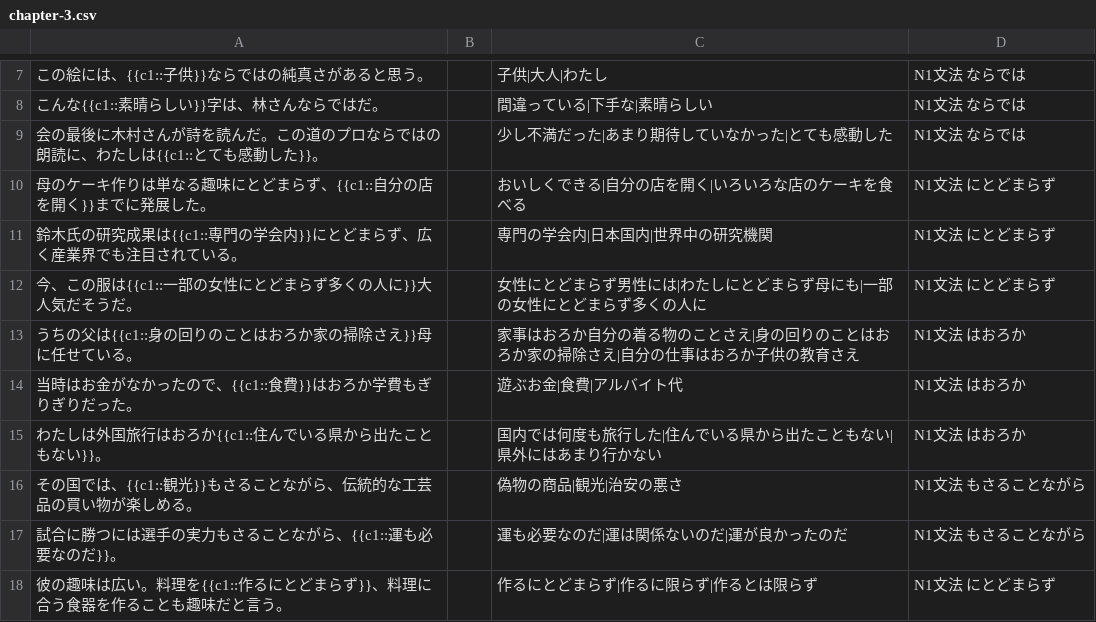
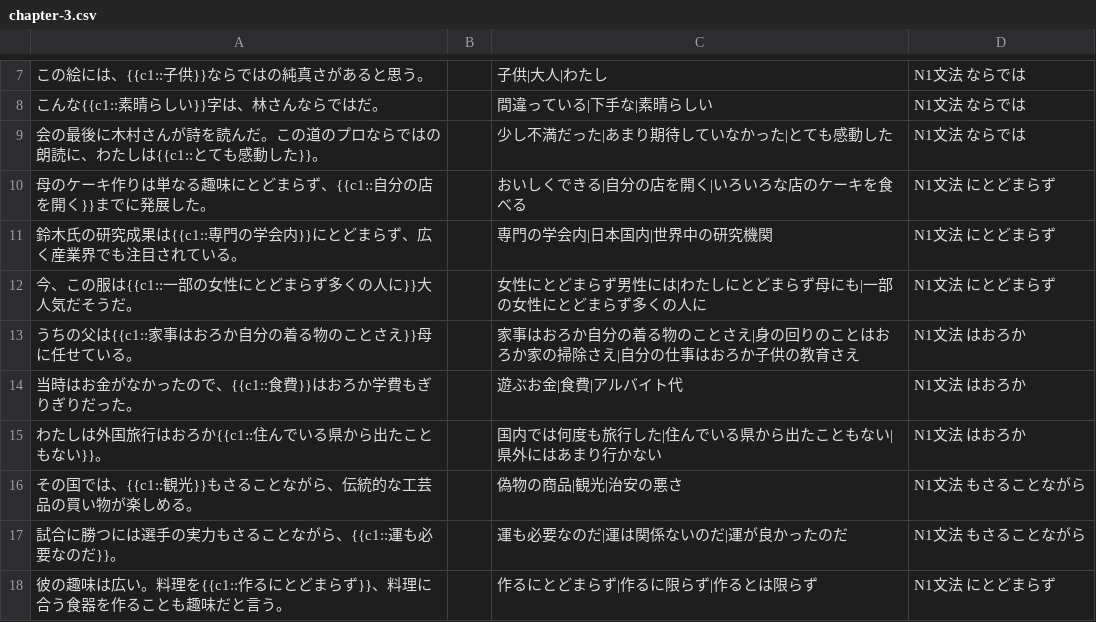
Before and after one commit to rockstarcoder404/anki_data_maker, a CSV file: data/jlpt-n1-grammar-test/chapter-3.csv, drawn as a sheet; only a part is shown, gaps mark what is left out.

```diff
--- a/data/jlpt-n1-grammar-test/chapter-3.csv
+++ b/data/jlpt-n1-grammar-test/chapter-3.csv
@@ -12,3 +12,3 @@
 "今、この服は{{c1::一部の女性にとどまらず多くの人に}}大人気だそうだ。",,"女性にとどまらず男性には|わたしにとどまらず母にも|一部の女性にとどまらず多くの人に",N1文法 にとどまらず
-"うちの父は{{c1::身の回りのことはおろか家の掃除さえ}}母に任せている。",,"家事はおろか自分の着る物のことさえ|身の回りのことはおろか家の掃除さえ|自分の仕事はおろか子供の教育さえ",N1文法 はおろか
+"うちの父は{{c1::家事はおろか自分の着る物のことさえ}}母に任せている。",,"家事はおろか自分の着る物のことさえ|身の回りのことはおろか家の掃除さえ|自分の仕事はおろか子供の教育さえ",N1文法 はおろか
 "当時はお金がなかったので、{{c1::食費}}はおろか学費もぎりぎりだった。",,"遊ぶお金|食費|アルバイト代",N1文法 はおろか
```
Also changed, not shown: 1 other file.
